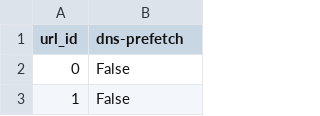
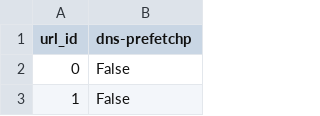
Before and after one commit to bdekoz/mozilla-data-sitelists, a CSV file: sitelists/CrUX.2024-04.web-content-traits/dns-prefetch.csv, drawn as a sheet; only a part is shown.

```diff
--- a/sitelists/CrUX.2024-04.web-content-traits/dns-prefetch.csv
+++ b/sitelists/CrUX.2024-04.web-content-traits/dns-prefetch.csv
@@ -1,2 +1,2 @@
-url_id,dns-prefetch
+url_id,dns-prefetchp
 0,False
```
Also changed, not shown: sitelists/CrUX.2024-04.web-content-traits/dictionary.csv, sitelists/CrUX.2024-04.web-content-traits/preconnect.csv, 1 other file.
